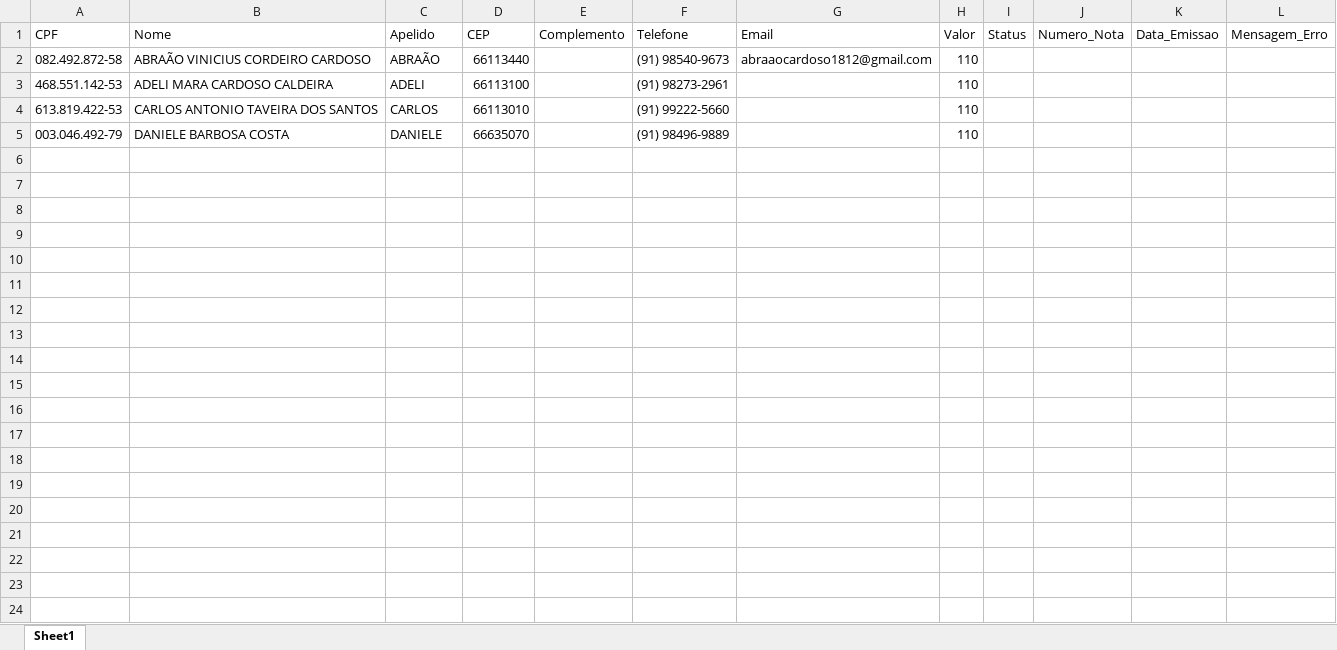
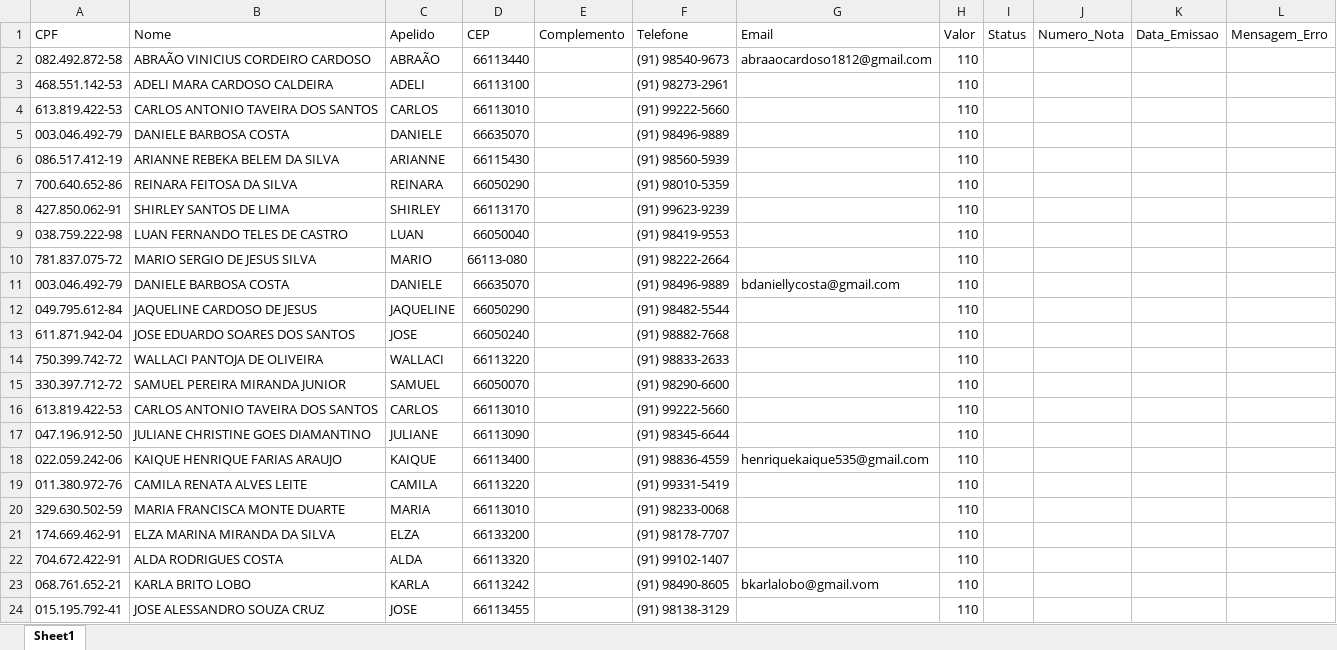
Before and after one commit to eduuwl/Automacao_NFSE, an Excel workbook: notas_fiscais.xlsx, sheet Sheet1, drawn as a sheet; only a part is shown; values as stored, in another font and other column widths than the file's, no borders; the diff covers the shown part only; the diff names each change by its address in the sheet, - before the commit and + after, or states it on an @@ line.

```diff
--- a/notas_fiscais.xlsx (sheet Sheet1)
+++ b/notas_fiscais.xlsx (sheet Sheet1)
+row 6: 086.517.412-19 | ARIANNE REBEKA BELEM DA SILVA | ARIANNE | 66115430 |  | (91) 98560-5939 |  | 110
+row 7: 700.640.652-86 | REINARA FEITOSA DA SILVA | REINARA | 66050290 |  | (91) 98010-5359 |  | 110
+row 8: 427.850.062-91 | SHIRLEY SANTOS DE LIMA | SHIRLEY | 66113170 |  | (91) 99623-9239 |  | 110
+row 9: 038.759.222-98 | LUAN FERNANDO TELES DE CASTRO | LUAN | 66050040 |  | (91) 98419-9553 |  | 110
+row 10: 781.837.075-72 | MARIO SERGIO DE JESUS SILVA | MARIO | 66113-080 |  | (91) 98222-2664 |  | 110
+row 11: 003.046.492-79 | DANIELE BARBOSA COSTA | DANIELE | 66635070 |  | (91) 98496-9889 | bdaniellycosta@gmail.com | 110
+row 12: 049.795.612-84 | JAQUELINE CARDOSO DE JESUS | JAQUELINE | 66050290 |  | (91) 98482-5544 |  | 110
+row 13: 611.871.942-04 | JOSE EDUARDO SOARES DOS SANTOS | JOSE | 66050240 |  | (91) 98882-7668 |  | 110
+row 14: 750.399.742-72 | WALLACI PANTOJA DE OLIVEIRA | WALLACI | 66113220 |  | (91) 98833-2633 |  | 110
+row 15: 330.397.712-72 | SAMUEL PEREIRA MIRANDA JUNIOR | SAMUEL | 66050070 |  | (91) 98290-6600 |  | 110
+row 16: 613.819.422-53 | CARLOS ANTONIO TAVEIRA DOS SANTOS | CARLOS | 66113010 |  | (91) 99222-5660 |  | 110
+row 17: 047.196.912-50 | JULIANE CHRISTINE GOES DIAMANTINO | JULIANE | 66113090 |  | (91) 98345-6644 |  | 110
+row 18: 022.059.242-06 | KAIQUE HENRIQUE FARIAS ARAUJO | KAIQUE | 66113400 |  | (91) 98836-4559 | henriquekaique535@gmail.com | 110
+row 19: 011.380.972-76 | CAMILA RENATA ALVES LEITE | CAMILA | 66113220 |  | (91) 99331-5419 |  | 110
+row 20: 329.630.502-59 | MARIA FRANCISCA MONTE DUARTE | MARIA | 66113010 |  | (91) 98233-0068 |  | 110
+row 21: 174.669.462-91 | ELZA MARINA MIRANDA DA SILVA | ELZA | 66133200 |  | (91) 98178-7707 |  | 110
+row 22: 704.672.422-91 | ALDA RODRIGUES COSTA | ALDA | 66113320 |  | (91) 99102-1407 |  | 110
+row 23: 068.761.652-21 | KARLA BRITO LOBO | KARLA | 66113242 |  | (91) 98490-8605 | bkarlalobo@gmail.vom | 110
+row 24: 015.195.792-41 | JOSE ALESSANDRO SOUZA CRUZ | JOSE | 66113455 |  | (91) 98138-3129 |  | 110
```
Also changed, not shown: 29 added rows elsewhere in this sheet, 5 other files.
